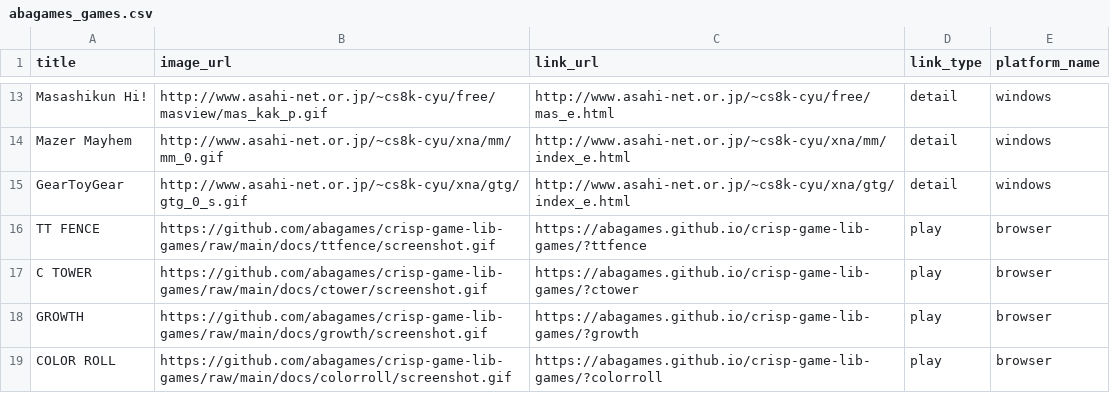
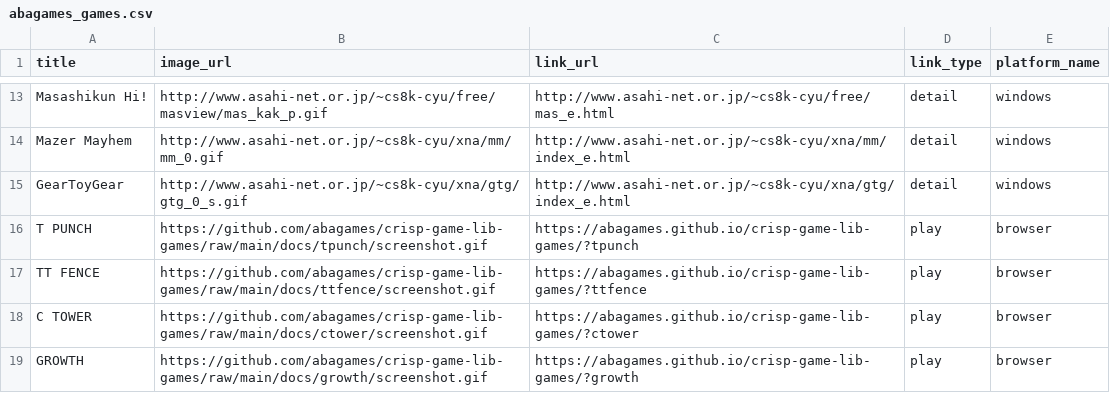
Before and after one commit to abagames/games-web-pages, a CSV file: src/abagames_games.csv, drawn as a sheet; only a part is shown, gaps mark what is left out; the shorter side is filled out with more unchanged rows.

Commit message:
Add game tpunch

```diff
--- a/src/abagames_games.csv
+++ b/src/abagames_games.csv
@@ -15,2 +15,3 @@ Mazer Mayhem,http://www.asahi-net.or.jp/~cs8k-cyu/xna/mm/mm_0.gif,http://www.asa
 GearToyGear,http://www.asahi-net.or.jp/~cs8k-cyu/xna/gtg/gtg_0_s.gif,http://www.asahi-net.or.jp/~cs8k-cyu/xna/gtg/index_e.html,detail,windows
+T PUNCH,https://github.com/abagames/crisp-game-lib-games/raw/main/docs/tpunch/screenshot.gif,https://abagames.github.io/crisp-game-lib-games/?tpunch,play,browser
 TT FENCE,https://github.com/abagames/crisp-game-lib-games/raw/main/docs/ttfence/screenshot.gif,https://abagames.github.io/crisp-game-lib-games/?ttfence,play,browser
```
Also changed, not shown: 2 other files.
